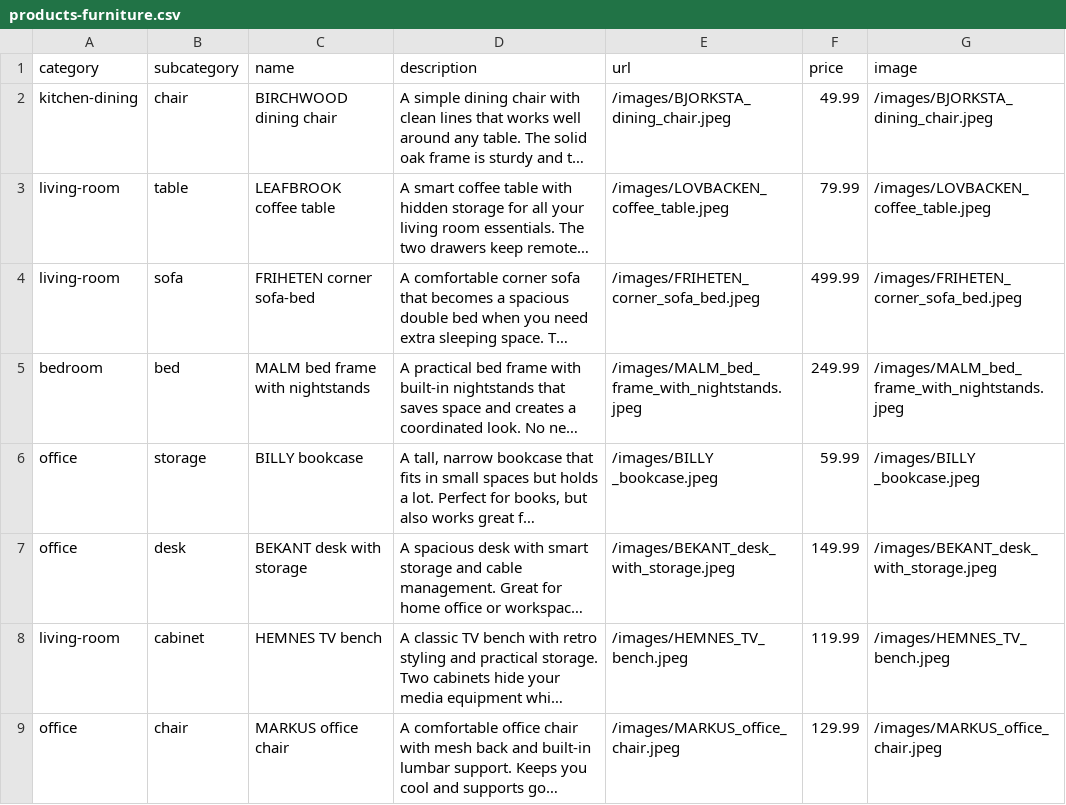
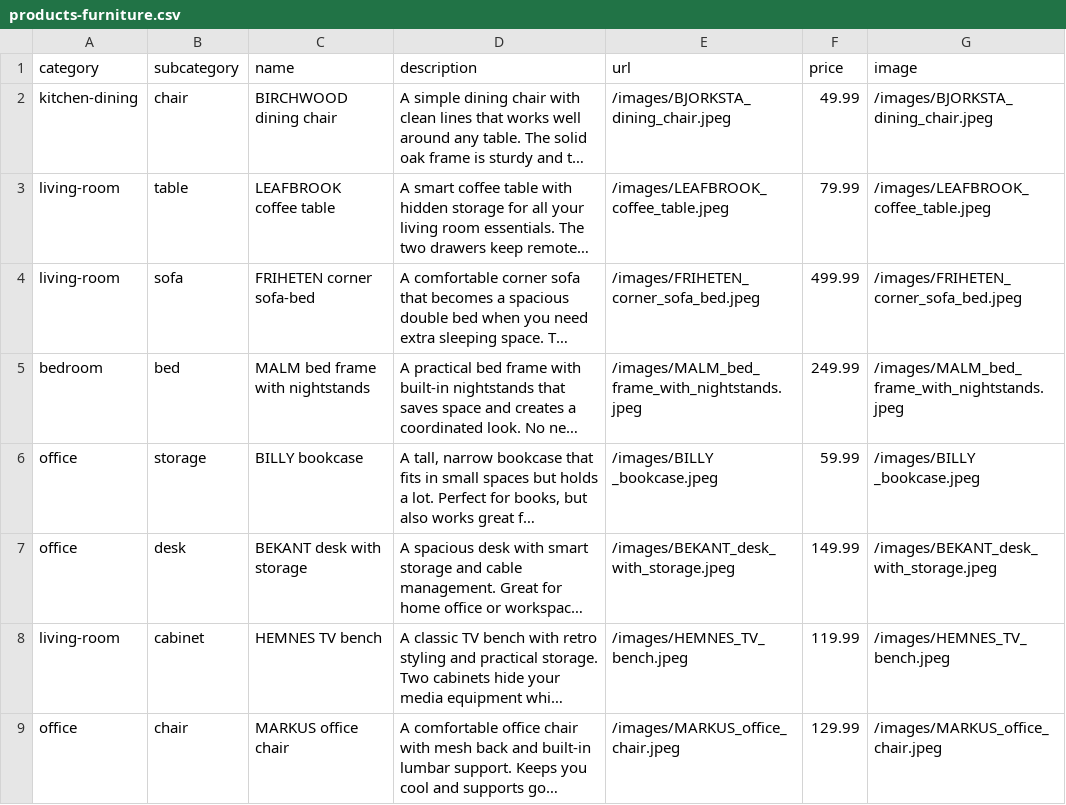
Before and after one commit to NVIDIA-AI-Blueprints/retail-shopping-assistant, a CSV file: shared/data/products-furniture.csv, drawn as a sheet; only a part is shown; long unchanged cells end in …; the diff names each change by its address in the sheet, - before the commit and + after, or states it on an @@ line.

```diff
--- a/shared/data/products-furniture.csv
+++ b/shared/data/products-furniture.csv
-E3 (url): /images/LOVBACKEN_coffee_table.jpeg
+E3 (url): /images/LEAFBROOK_coffee_table.jpeg
-G3 (image): /images/LOVBACKEN_coffee_table.jpeg
+G3 (image): /images/LEAFBROOK_coffee_table.jpeg
```
Also changed, not shown: 2 other files.
